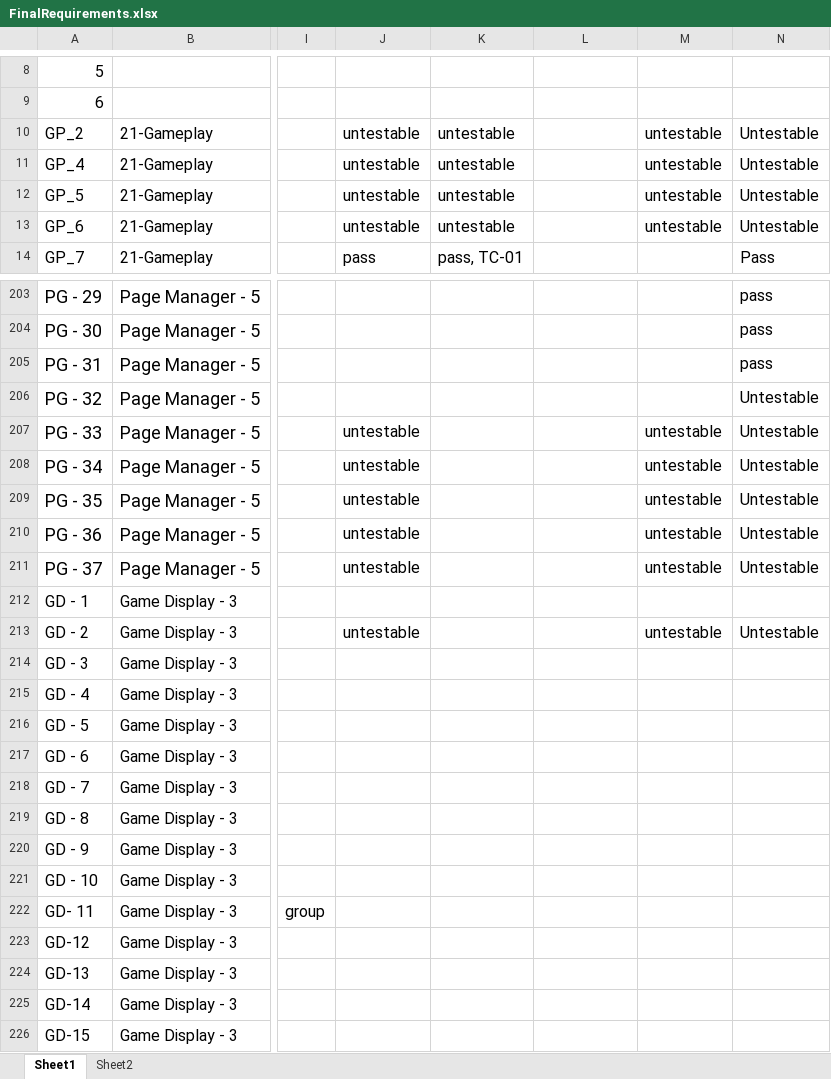
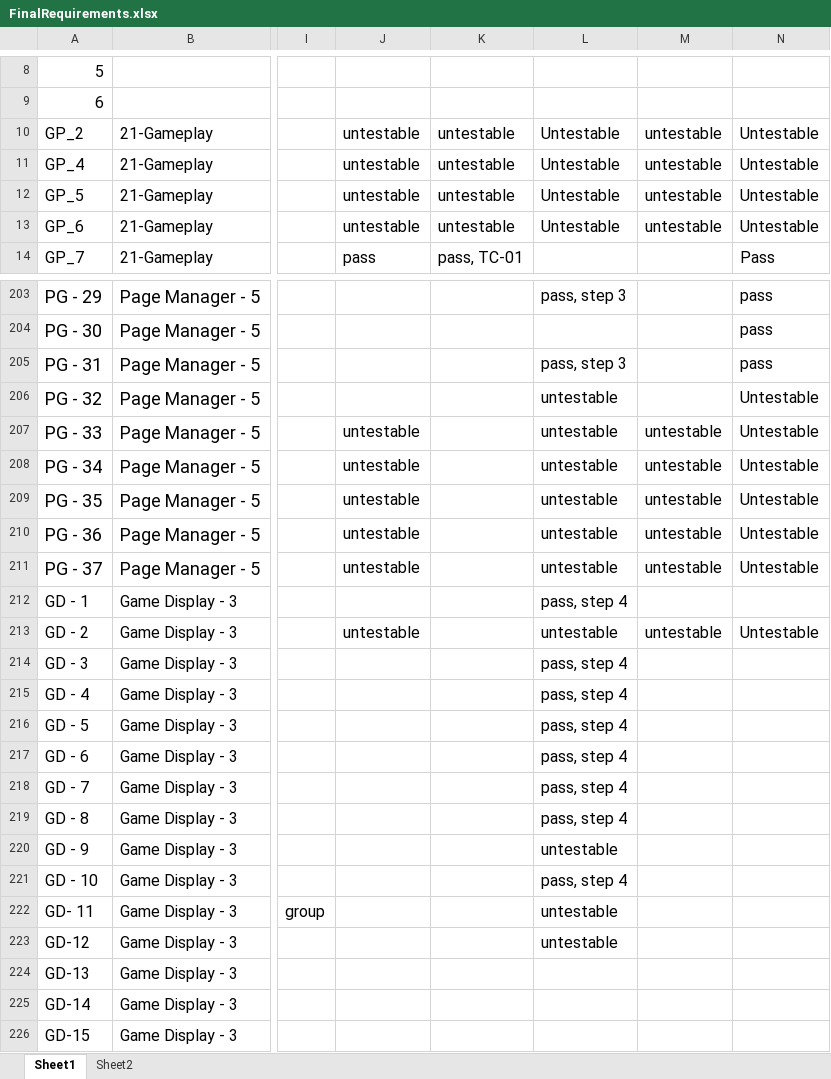
Before and after one commit to utastudents/cse3310-sp25-004, an Excel workbook: FinalRequirements/FinalRequirements.xlsx, sheet Sheet1, drawn as a sheet; only a part is shown, gaps mark what is left out; values as stored, in another font and other column widths than the file's, no borders; charts and pictures not drawn; the diff covers the shown part only; the diff names each change by its address in the sheet, - before the commit and + after, or states it on an @@ line.

```diff
--- a/FinalRequirements/FinalRequirements.xlsx (sheet Sheet1)
+++ b/FinalRequirements/FinalRequirements.xlsx (sheet Sheet1)
-L10:L13: (empty)
+L10:L13: Untestable
-L203: (empty)
+L203: pass, step 3
-L205: (empty)
+L205: pass, step 3
-L206:L211: (empty)
+L206:L211: untestable
-L212: (empty)
+L212: pass, step 4
-L213: (empty)
+L213: untestable
-L214:L219: (empty)
+L214:L219: pass, step 4
-L220: (empty)
+L220: untestable
-L221: (empty)
+L221: pass, step 4
-L222:L223: (empty)
+L222:L223: untestable
```
Also changed, not shown: 44 edited cells elsewhere in this sheet, charts or pictures.
